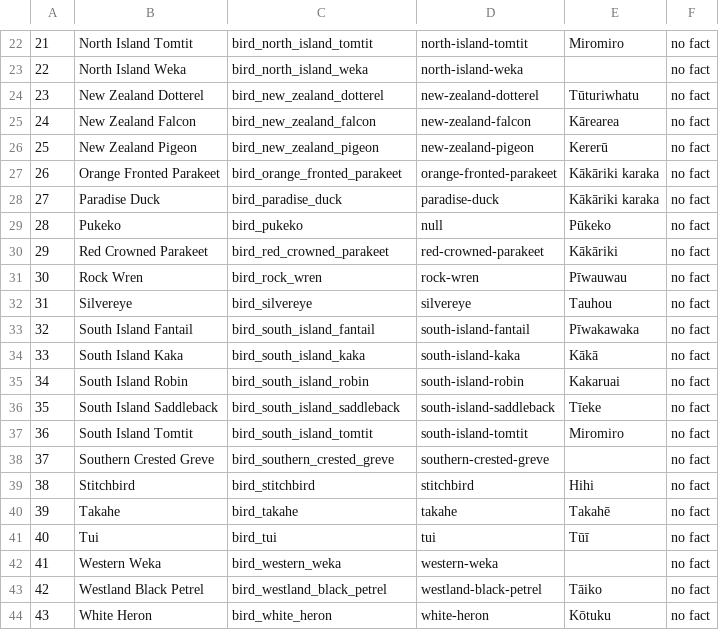
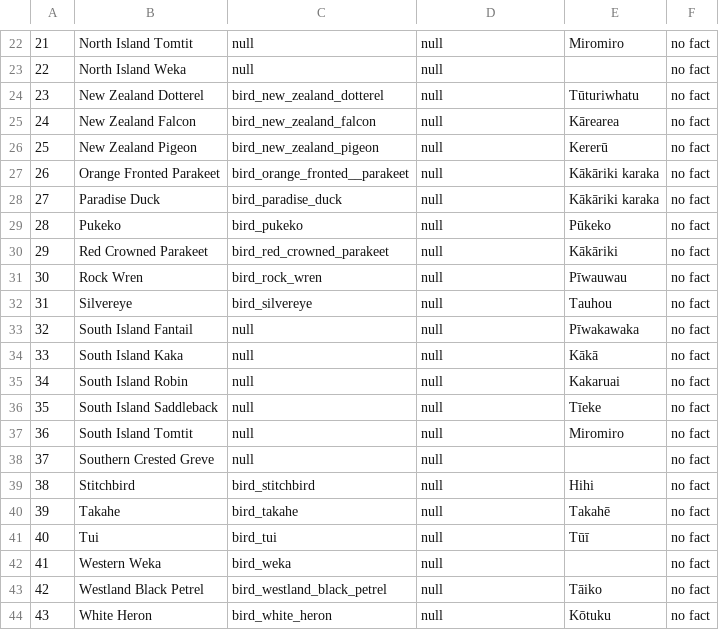
Before and after one commit to NyoomNyoom/COSC345-Manu-project, a CSV file: ManuProjectFiles/app/src/main/assets/bird-data.csv, drawn as a sheet; only a part is shown, gaps mark what is left out; the diff covers the shown part only.

```diff
--- a/ManuProjectFiles/app/src/main/assets/bird-data.csv
+++ b/ManuProjectFiles/app/src/main/assets/bird-data.csv
@@ -22,23 +22,23 @@
-21,North Island Tomtit,bird_north_island_tomtit,north-island-tomtit,Miromiro,no fact
-22,North Island Weka,bird_north_island_weka,north-island-weka,,no fact
-23,New Zealand Dotterel,bird_new_zealand_dotterel,new-zealand-dotterel,Tūturiwhatu,no fact
-24,New Zealand Falcon,bird_new_zealand_falcon,new-zealand-falcon,Kārearea,no fact
-25,New Zealand Pigeon,bird_new_zealand_pigeon,new-zealand-pigeon,Kererū,no fact
-26,Orange Fronted Parakeet,bird_orange_fronted_parakeet,orange-fronted-parakeet,Kākāriki karaka,no fact
-27,Paradise Duck,bird_paradise_duck,paradise-duck,Kākāriki karaka,no fact
+21,North Island Tomtit,null,null,Miromiro,no fact
+22,North Island Weka,null,null,,no fact
+23,New Zealand Dotterel,bird_new_zealand_dotterel,null,Tūturiwhatu,no fact
+24,New Zealand Falcon,bird_new_zealand_falcon,null,Kārearea,no fact
+25,New Zealand Pigeon,bird_new_zealand_pigeon,null,Kererū,no fact
+26,Orange Fronted Parakeet,bird_orange_fronted__parakeet,null,Kākāriki karaka,no fact
+27,Paradise Duck,bird_paradise_duck,null,Kākāriki karaka,no fact
 28,Pukeko,bird_pukeko,null,Pūkeko,no fact
-29,Red Crowned Parakeet,bird_red_crowned_parakeet,red-crowned-parakeet,Kākāriki,no fact
-30,Rock Wren,bird_rock_wren,rock-wren,Pīwauwau,no fact
-31,Silvereye,bird_silvereye,silvereye,Tauhou,no fact
-32,South Island Fantail,bird_south_island_fantail,south-island-fantail,Pīwakawaka,no fact
-33,South Island Kaka,bird_south_island_kaka,south-island-kaka,Kākā,no fact
-34,South Island Robin,bird_south_island_robin,south-island-robin,Kakaruai,no fact
-35,South Island Saddleback,bird_south_island_saddleback,south-island-saddleback,Tīeke,no fact
-36,South Island Tomtit,bird_south_island_tomtit,south-island-tomtit,Miromiro,no fact
-37,Southern Crested Greve,bird_southern_crested_greve,southern-crested-greve,,no fact
-38,Stitchbird,bird_stitchbird,stitchbird,Hihi,no fact
-39,Takahe,bird_takahe,takahe,Takahē,no fact
-40,Tui,bird_tui,tui,Tūī,no fact
-41,Western Weka,bird_western_weka,western-weka,,no fact
-42,Westland Black Petrel,bird_westland_black_petrel,westland-black-petrel,Tāiko,no fact
-43,White Heron,bird_white_heron,white-heron,Kōtuku,no fact
+29,Red Crowned Parakeet,bird_red_crowned_parakeet,null,Kākāriki,no fact
+30,Rock Wren,bird_rock_wren,null,Pīwauwau,no fact
+31,Silvereye,bird_silvereye,null,Tauhou,no fact
+32,South Island Fantail,null,null,Pīwakawaka,no fact
+33,South Island Kaka,null,null,Kākā,no fact
+34,South Island Robin,null,null,Kakaruai,no fact
+35,South Island Saddleback,null,null,Tīeke,no fact
+36,South Island Tomtit,null,null,Miromiro,no fact
+37,Southern Crested Greve,null,null,,no fact
+38,Stitchbird,bird_stitchbird,null,Hihi,no fact
+39,Takahe,bird_takahe,null,Takahē,no fact
+40,Tui,bird_tui,null,Tūī,no fact
+41,Western Weka,bird_weka,null,,no fact
+42,Westland Black Petrel,bird_westland_black_petrel,null,Tāiko,no fact
+43,White Heron,bird_white_heron,null,Kōtuku,no fact
```
Also changed, not shown: 35 edited cells elsewhere in this file, 15 other files.
